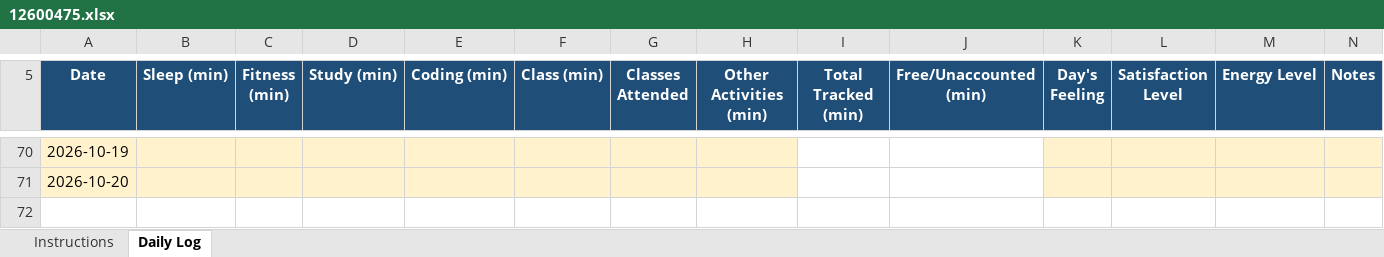
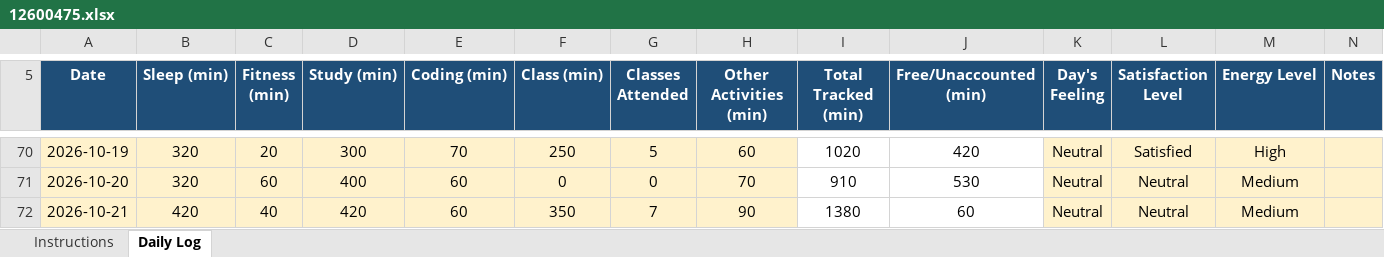
Before and after one commit to Naveenyadav0111/776, an Excel workbook: 12600475.xlsx, sheet Daily Log, drawn as a sheet; only a part is shown, gaps mark what is left out; values as stored, in another font and other column widths than the file's, no borders; conditional formats not drawn; the diff covers the shown part only; the diff names each change by its address in the sheet, - before the commit and + after, or states it on an @@ line.

```diff
--- a/12600475.xlsx (sheet Daily Log)
+++ b/12600475.xlsx (sheet Daily Log)
-B70:B71 (Sleep (min)): (empty)
+B70:B71 (Sleep (min)): 320
-C70 (Fitness (min)): (empty)
+C70 (Fitness (min)): 20
-D70 (Study (min)): (empty)
+D70 (Study (min)): 300
-E70 (Coding (min)): (empty)
+E70 (Coding (min)): 70
-F70 (Class (min)): (empty)
+F70 (Class (min)): 250
-G70 (Classes Attended): (empty)
+G70 (Classes Attended): 5
-H70 (Other Activities (min)): (empty)
+H70 (Other Activities (min)): 60
-I70 (Total Tracked (min)): (empty)
+I70 (Total Tracked (min)): 1020
-J70 (Free/Unaccounted (min)): (empty)
+J70 (Free/Unaccounted (min)): 420
-K70:K71 (Day's Feeling): (empty)
+K70:K71 (Day's Feeling): Neutral
-L70 (Satisfaction Level): (empty)
+L70 (Satisfaction Level): Satisfied
-M70 (Energy Level): (empty)
+M70 (Energy Level): High
-C71 (Fitness (min)): (empty)
+C71 (Fitness (min)): 60
-D71 (Study (min)): (empty)
+D71 (Study (min)): 400
-E71 (Coding (min)): (empty)
+E71 (Coding (min)): 60
-F71 (Class (min)): (empty)
+F71 (Class (min)): 0
-G71 (Classes Attended): (empty)
+G71 (Classes Attended): 0
-H71 (Other Activities (min)): (empty)
+H71 (Other Activities (min)): 70
-I71 (Total Tracked (min)): (empty)
+I71 (Total Tracked (min)): 910
-J71 (Free/Unaccounted (min)): (empty)
+J71 (Free/Unaccounted (min)): 530
-L71 (Satisfaction Level): (empty)
+L71 (Satisfaction Level): Neutral
-M71 (Energy Level): (empty)
+M71 (Energy Level): Medium
+row 72: 2026-10-21 | 420 | 40 | 420 | 60 | 350 | 7 | 90 | 1380 | 60 | Neutral | Neutral | Medium
```
Also changed, not shown: 72 edited cells elsewhere in this sheet.
